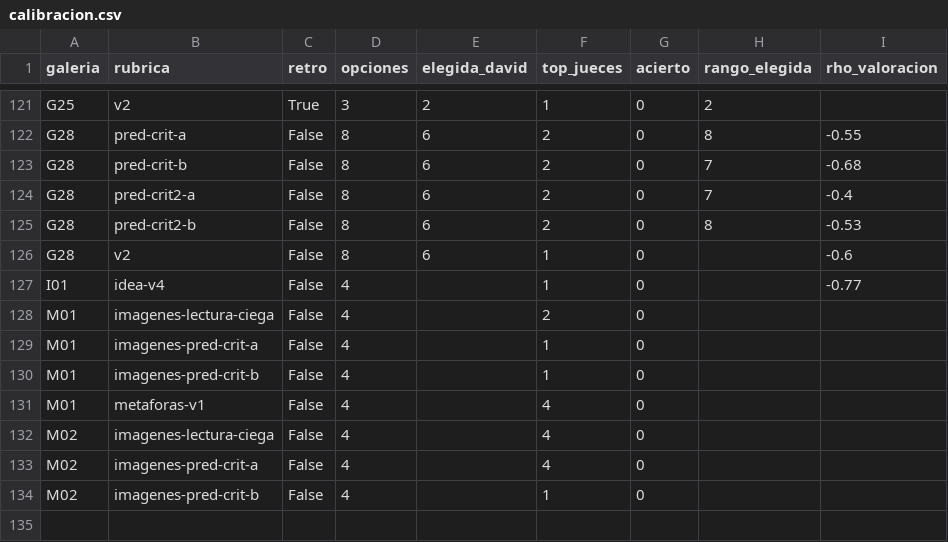
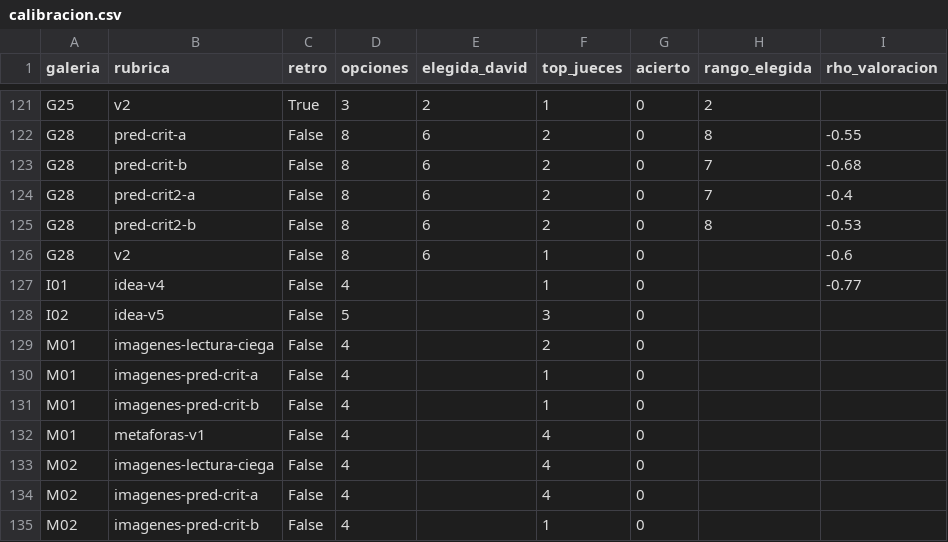
Before and after one commit to Umbral-Bot/umbral-agent-stack, a CSV file: labs/motor-piezas/jueces/calibracion.csv, drawn as a sheet; only a part is shown, gaps mark what is left out; the diff names each change by its address in the sheet, - before the commit and + after, or states it on an @@ line.

```diff
--- a/labs/motor-piezas/jueces/calibracion.csv
+++ b/labs/motor-piezas/jueces/calibracion.csv
+row 128: I02 | idea-v5 | False | 5 |  | 3 | 0
```
Also changed, not shown: 7 other files.
